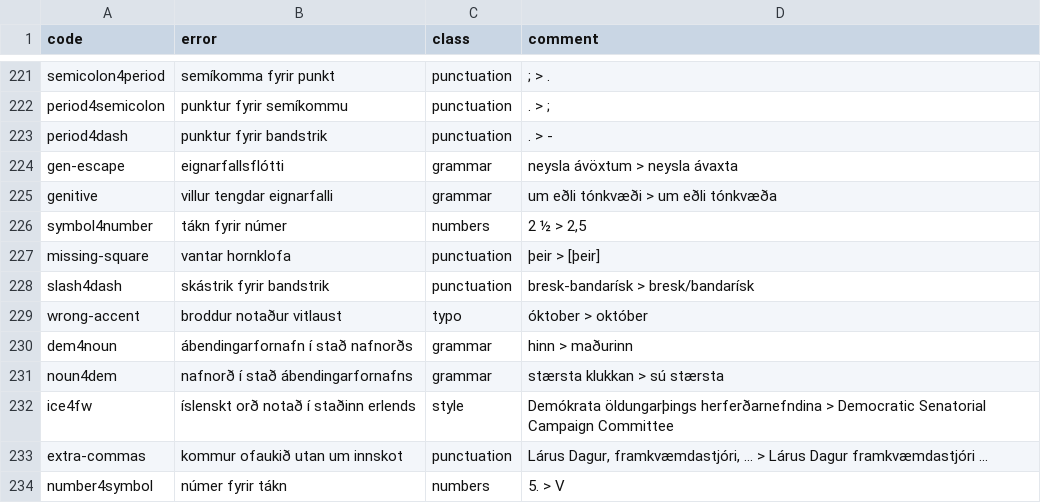
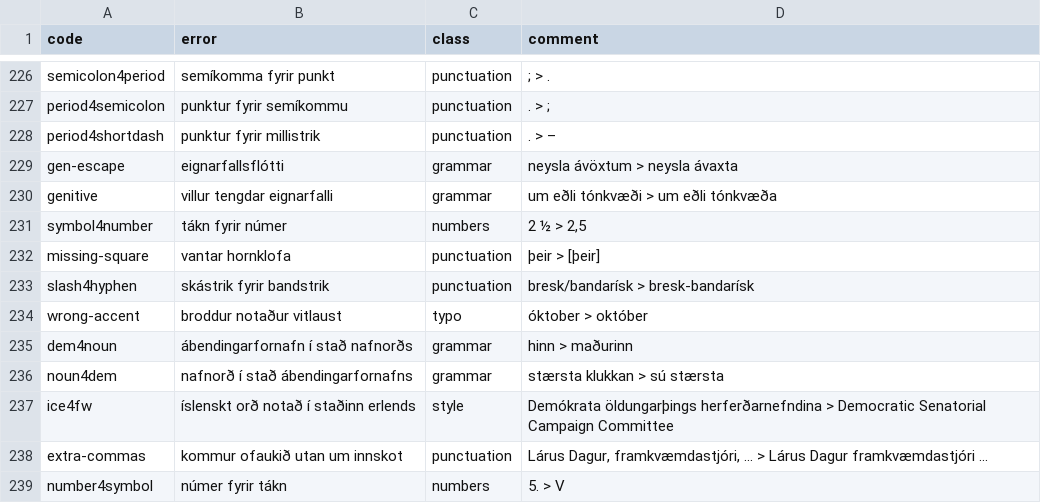
Before and after one commit to antonkarl/iceErrorCorpus, a TSV file: errorCodes.tsv, drawn as a sheet; only a part is shown, gaps mark what is left out; the diff covers the shown part only.

Commit message:
replaced dash categories

```diff
--- a/errorCodes.tsv
+++ b/errorCodes.tsv
@@ -227,3 +233,3 @@ semicolon4period	semíkomma fyrir punkt	punctuation	"; > ."
 period4semicolon	punktur fyrir semíkommu	punctuation	". > ;"
-period4dash	punktur fyrir bandstrik	punctuation	. > -
+period4shortdash	punktur fyrir millistrik	punctuation	. > –
 gen-escape	eignarfallsflótti	grammar	neysla ávöxtum > neysla ávaxta
@@ -232,3 +238,3 @@ symbol4number	tákn fyrir númer	numbers	2 ½ > 2,5
 missing-square	vantar hornklofa	punctuation	þeir > [þeir]
-slash4dash	skástrik fyrir bandstrik	punctuation	bresk-bandarísk > bresk/bandarísk
+slash4hyphen	skástrik fyrir bandstrik	punctuation	bresk/bandarísk > bresk-bandarísk
 wrong-accent	broddur notaður vitlaust	typo	óktober > október
```
Also changed, not shown: 5 added rows and 12 edited cells elsewhere in this file.
